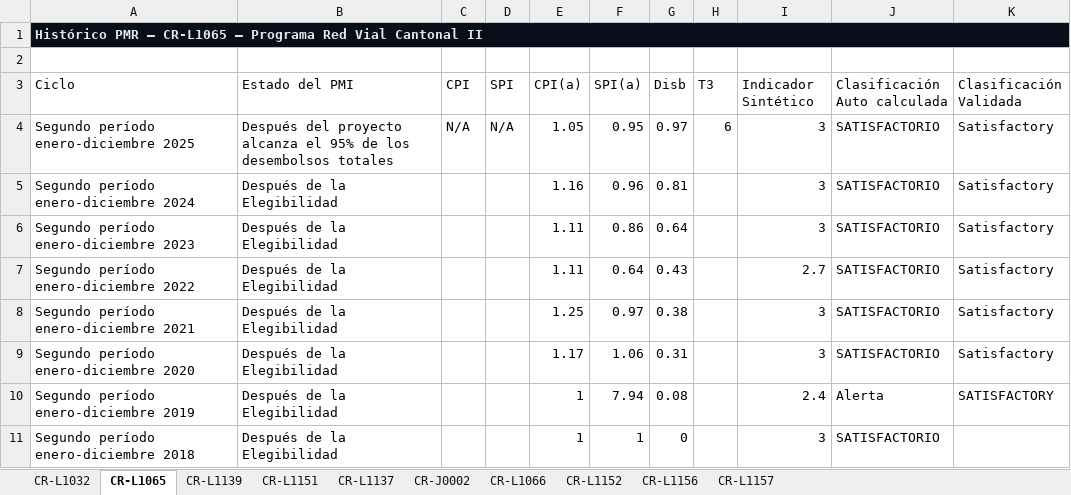
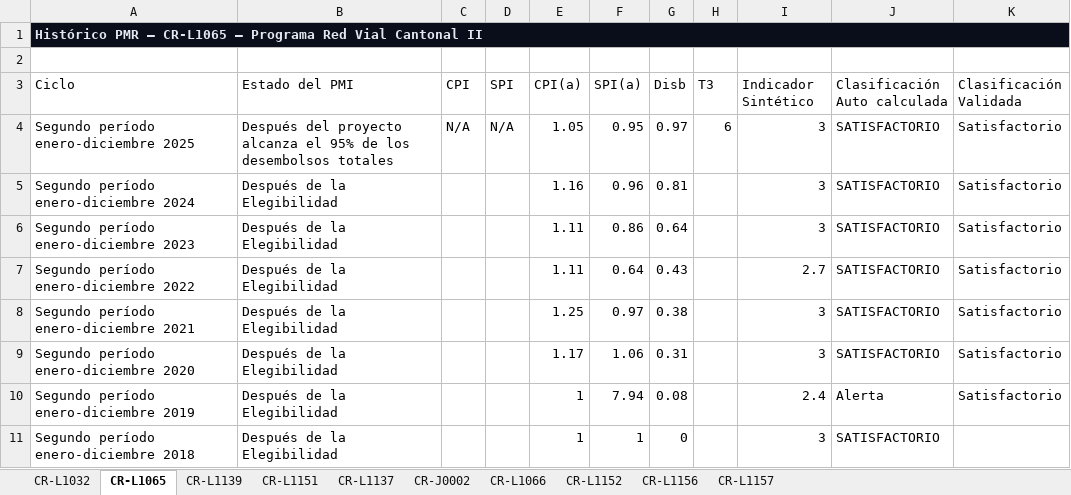
Before and after one commit to aborbonm/torre-control-ccr, an Excel workbook: PMR_Historico.xlsx, sheet CR-L1065, drawn as a sheet; values as stored, in another font and other column widths than the file's, no borders; the diff names each change by its address in the sheet, - before the commit and + after, or states it on an @@ line.

```diff
--- a/PMR_Historico.xlsx (sheet CR-L1065)
+++ b/PMR_Historico.xlsx (sheet CR-L1065)
-K4:K9 (Clasificación Validada): Satisfactory
+K4:K9 (Clasificación Validada): Satisfactorio
-K10 (Clasificación Validada): SATISFACTORY
+K10 (Clasificación Validada): Satisfactorio
```
Also changed, not shown: sheet CR-L1032, sheet CR-L1066, sheet CR-L1137, sheet CR-L1139, sheet CR-J0002, sheet CR-L1152, 2 more sheets.
